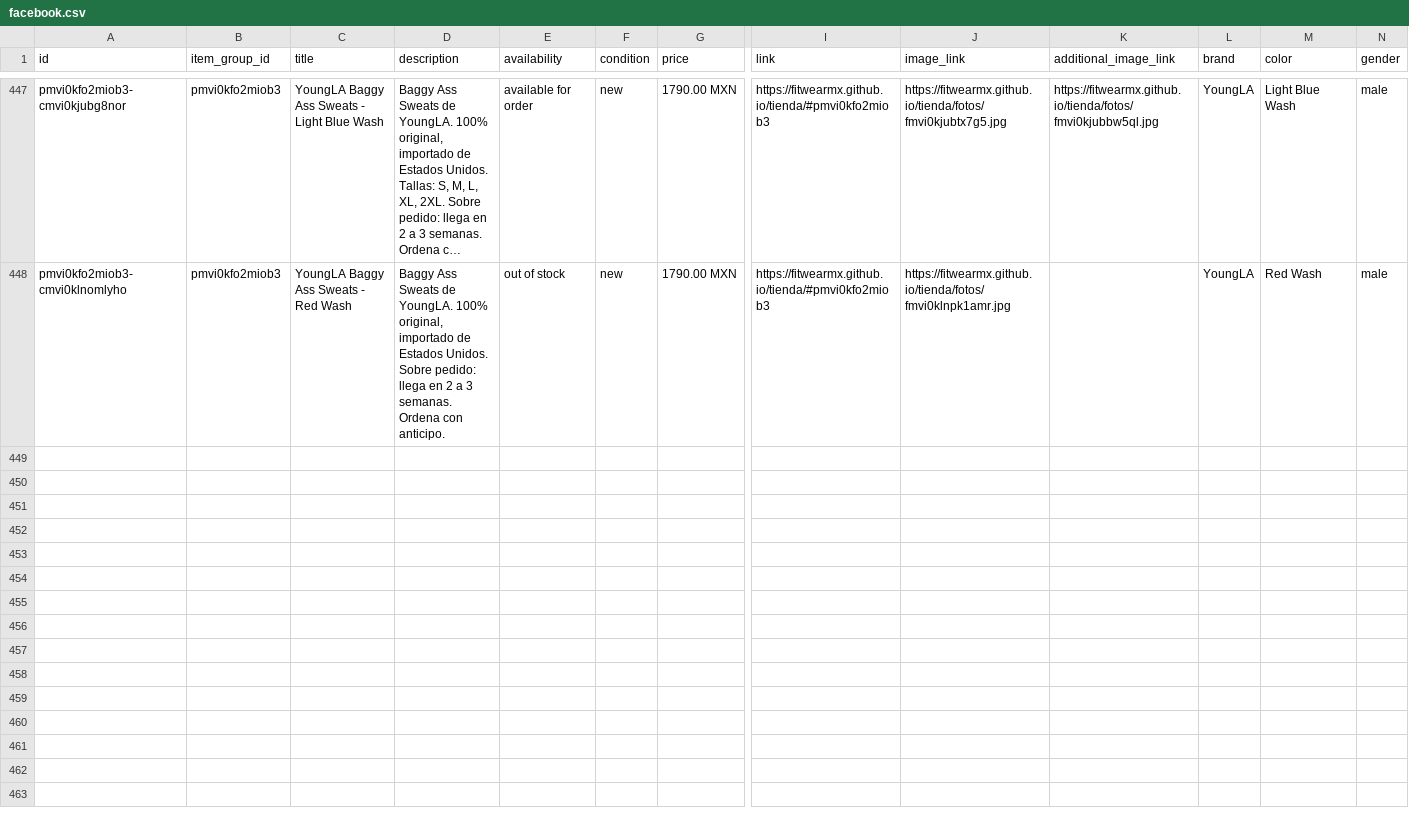
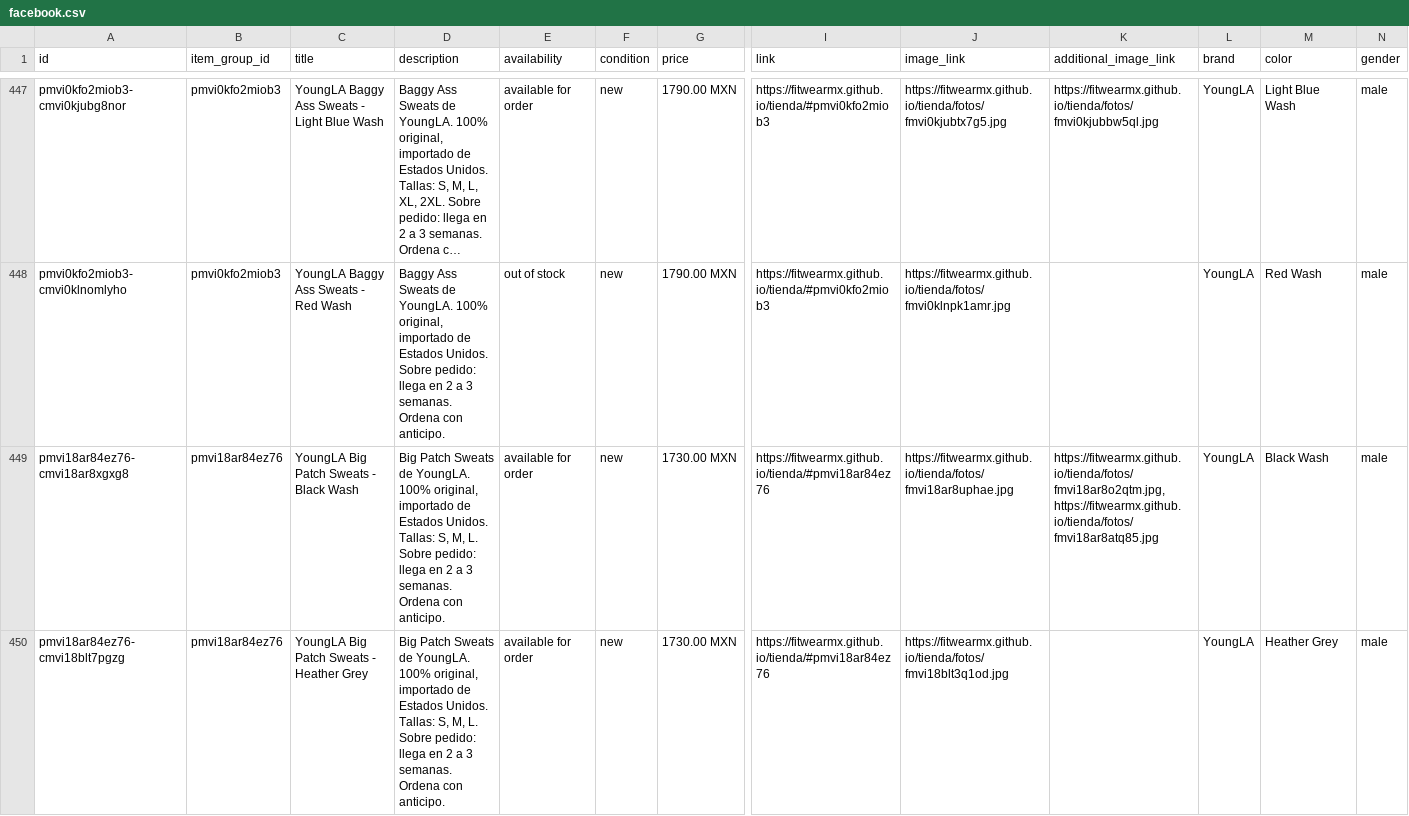
Before and after one commit to FITWEARMX/tienda, a CSV file: facebook.csv, drawn as a sheet; only a part is shown, gaps mark what is left out; long unchanged cells end in …; rows hold the shown columns only; the diff covers the shown part only; the diff names each change by its address in the sheet, - before the commit and + after, or states it on an @@ line.

Commit message:
Actualizar tienda (128 productos)

```diff
--- a/facebook.csv
+++ b/facebook.csv
+row 449: pmvi18ar84ez76-cmvi18ar8xgxg8 | pmvi18ar84ez76 | YoungLA Big Patch Sweats - Black Wash | Big Patch Sweats de YoungLA. 100% original, importado de Estados Unidos. Tallas: S, M, L. Sobre pedido: llega en 2 a 3 semanas. Ordena con anticipo. | available for order | new | 1730.00 MXN | https://fitwearmx.github.io/tienda/#pmvi18ar84ez76 | https://fitwearmx.github.io/tienda/fotos/fmvi18ar8uphae.jpg | https://fitwearmx.github.io/tienda/fotos/fmvi18ar8o2qtm.jpg,https://fitwearmx.github.io/tienda/fotos/fmvi18ar8atq85.jpg | YoungLA | Black Wash | male
+row 450: pmvi18ar84ez76-cmvi18blt7pgzg | pmvi18ar84ez76 | YoungLA Big Patch Sweats - Heather Grey | Big Patch Sweats de YoungLA. 100% original, importado de Estados Unidos. Tallas: S, M, L. Sobre pedido: llega en 2 a 3 semanas. Ordena con anticipo. | available for order | new | 1730.00 MXN | https://fitwearmx.github.io/tienda/#pmvi18ar84ez76 | https://fitwearmx.github.io/tienda/fotos/fmvi18blt3q1od.jpg |  | YoungLA | Heather Grey | male
```
Also changed, not shown: 1 added row elsewhere in this file, 8 other files.
